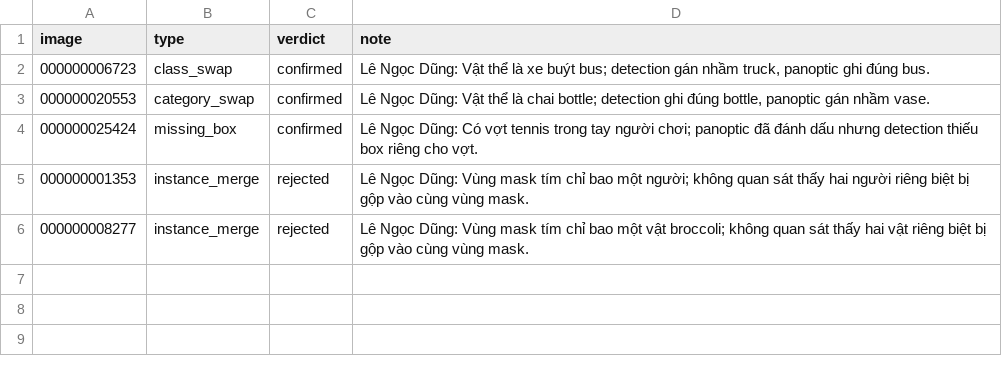
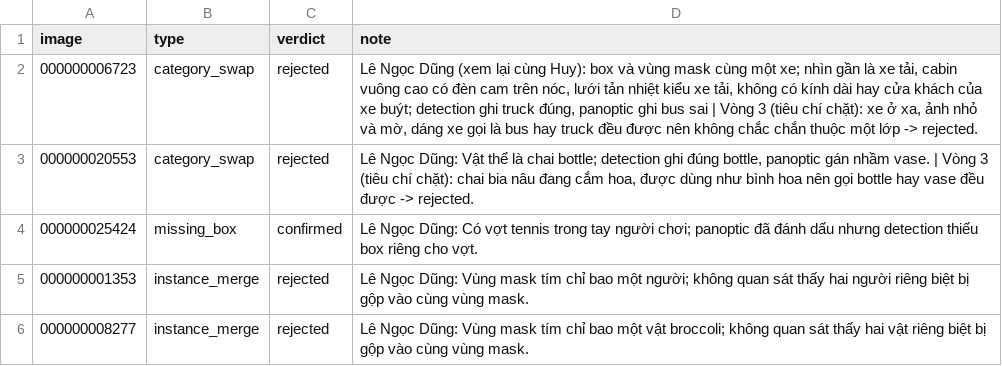
Before and after one commit to NBK1612/K5-L23-DAY10-NHOM044-Release, a CSV file: review/n1_dung.csv, drawn as a sheet; the diff names each change by its address in the sheet, - before the commit and + after, or states it on an @@ line.

```diff
--- a/review/n1_dung.csv
+++ b/review/n1_dung.csv
-B2 (type): class_swap
+B2 (type): category_swap
-C2:C3 (verdict): confirmed
+C2:C3 (verdict): rejected
-D2 (note): Lê Ngọc Dũng: Vật thể là xe buýt bus; detection gán nhầm truck, panoptic ghi đúng bus.
+D2 (note): Lê Ngọc Dũng (xem lại cùng Huy): box và vùng mask cùng một xe; nhìn gần là xe tải, cabin vuông cao có đèn cam trên nóc, lưới tản nhiệt kiểu xe tải, không có kính dài hay cửa khách của xe buýt; detection ghi truck đúng, panoptic ghi bus sai | Vòng 3 (tiêu chí chặt): xe ở xa, ảnh nhỏ và mờ, dáng xe gọi là bus hay truck đều được nên không chắc chắn thuộc một lớp -> rejected.
-D3 (note): …nhầm vase.
+D3 (note): …nhầm vase. | Vòng 3 (tiêu chí chặt): chai bia nâu đang cắm hoa, được dùng như bình hoa nên gọi bottle hay vase đều được -> rejected.
```
Also changed, not shown: review/n3_kien.csv, review/n4_khanh.csv, 3 other files.
